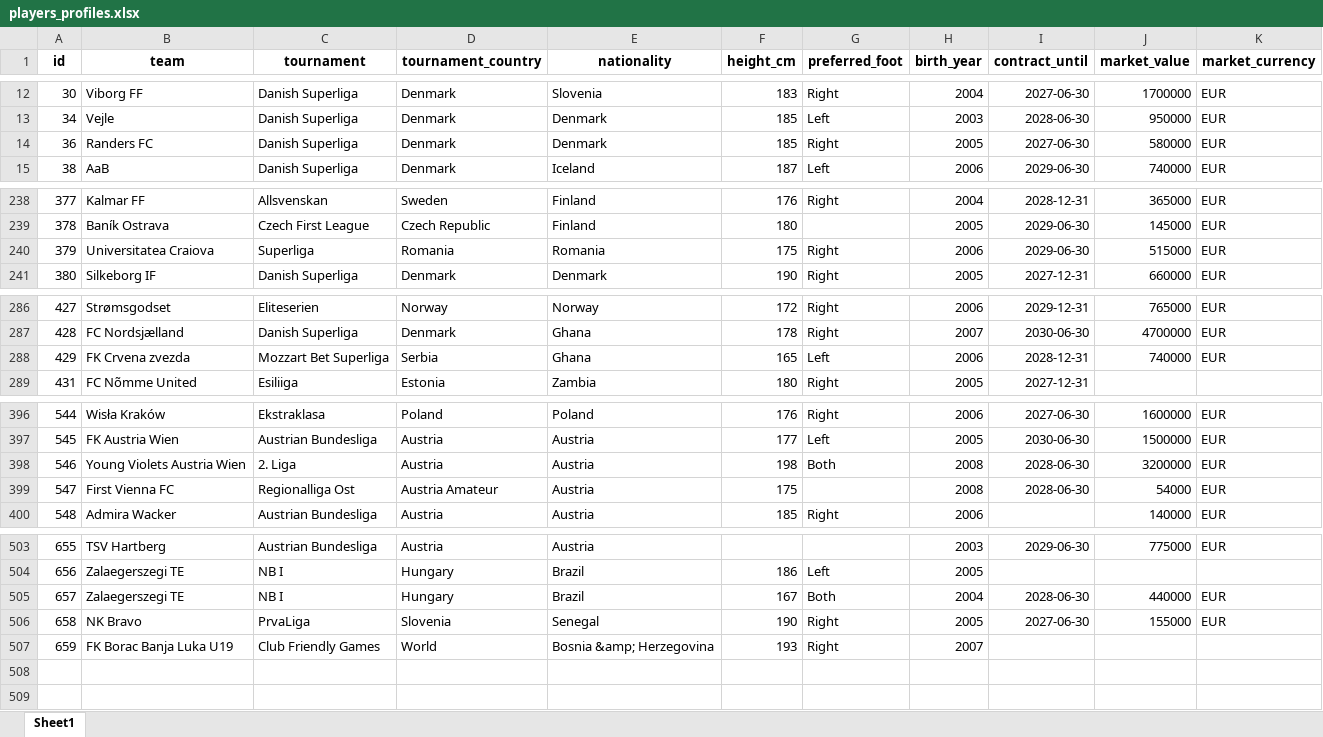
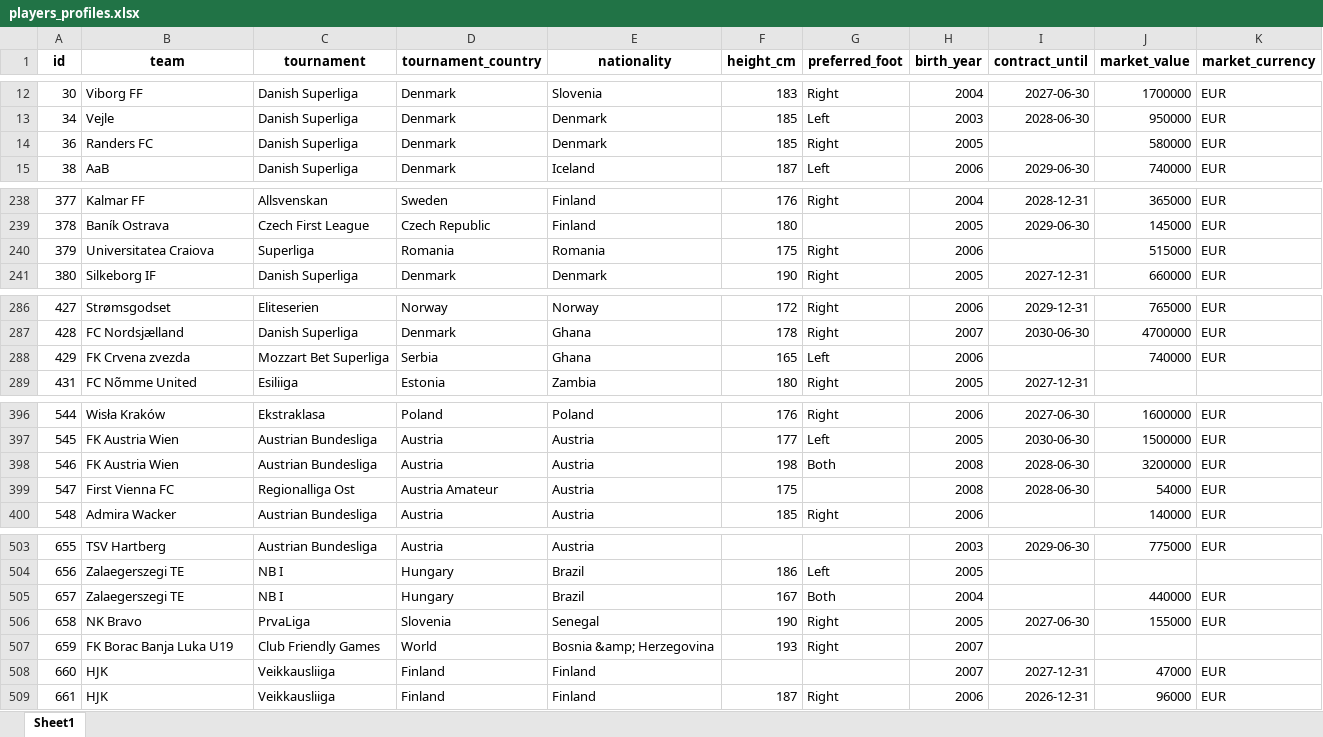
Before and after one commit to PetrMelicharik/fmscoutscz, an Excel workbook: players_profiles.xlsx, sheet Sheet1, drawn as a sheet; only a part is shown, gaps mark what is left out; values as stored, in another font and other column widths than the file's, no borders; the diff covers the shown part only; the diff names each change by its address in the sheet, - before the commit and + after, or states it on an @@ line.

```diff
--- a/players_profiles.xlsx (sheet Sheet1)
+++ b/players_profiles.xlsx (sheet Sheet1)
-I14 (contract_until): 2027-06-30
+I14 (contract_until): (empty)
-I240 (contract_until): 2029-06-30
+I240 (contract_until): (empty)
-I288 (contract_until): 2028-12-31
+I288 (contract_until): (empty)
-B398 (team): Young Violets Austria Wien
+B398 (team): FK Austria Wien
-C398 (tournament): 2. Liga
+C398 (tournament): Austrian Bundesliga
-I505 (contract_until): 2028-06-30
+I505 (contract_until): (empty)
+row 508: 660 | HJK | Veikkausliiga | Finland | Finland |  |  | 2007 | 2027-12-31 | 47000 | EUR
+row 509: 661 | HJK | Veikkausliiga | Finland | Finland | 187 | Right | 2006 | 2026-12-31 | 96000 | EUR
```
Also changed, not shown: 2 edited cells elsewhere in this sheet, players.xlsx, players_ratings.xlsx, 1 other file.
